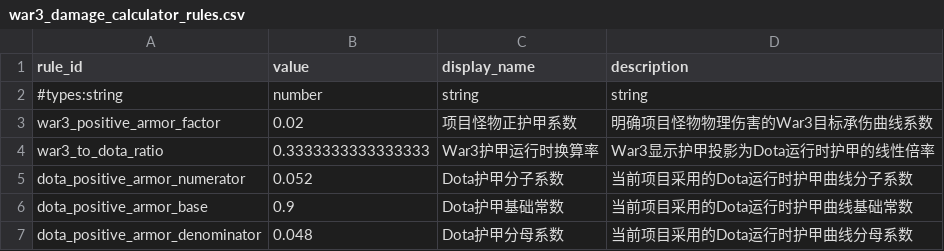
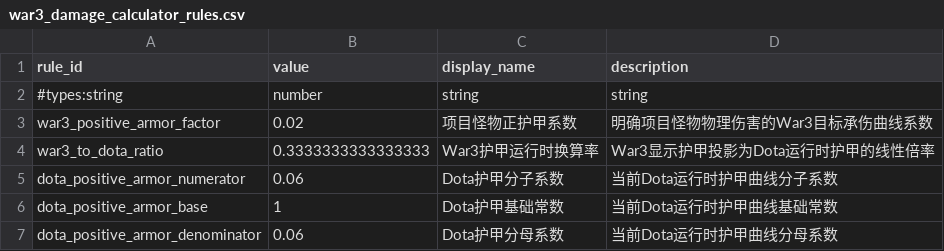
Before and after one commit to MouOwO/Survival, a CSV file: data/csv/公共规则/war3_damage_calculator_rules.csv, drawn as a sheet.

```diff
--- a/data/csv/公共规则/war3_damage_calculator_rules.csv
+++ b/data/csv/公共规则/war3_damage_calculator_rules.csv
@@ -4,4 +4,4 @@ war3_positive_armor_factor,0.02,项目怪物正护甲系数,明确项目怪物
 war3_to_dota_ratio,0.3333333333333333,War3护甲运行时换算率,War3显示护甲投影为Dota运行时护甲的线性倍率
-dota_positive_armor_numerator,0.052,Dota护甲分子系数,当前项目采用的Dota运行时护甲曲线分子系数
-dota_positive_armor_base,0.9,Dota护甲基础常数,当前项目采用的Dota运行时护甲曲线基础常数
-dota_positive_armor_denominator,0.048,Dota护甲分母系数,当前项目采用的Dota运行时护甲曲线分母系数
+dota_positive_armor_numerator,0.06,Dota护甲分子系数,当前Dota运行时护甲曲线分子系数
+dota_positive_armor_base,1,Dota护甲基础常数,当前Dota运行时护甲曲线基础常数
+dota_positive_armor_denominator,0.06,Dota护甲分母系数,当前Dota运行时护甲曲线分母系数
```
Also changed, not shown: data/csv/公共规则/global_rules.csv, 19 other files.
